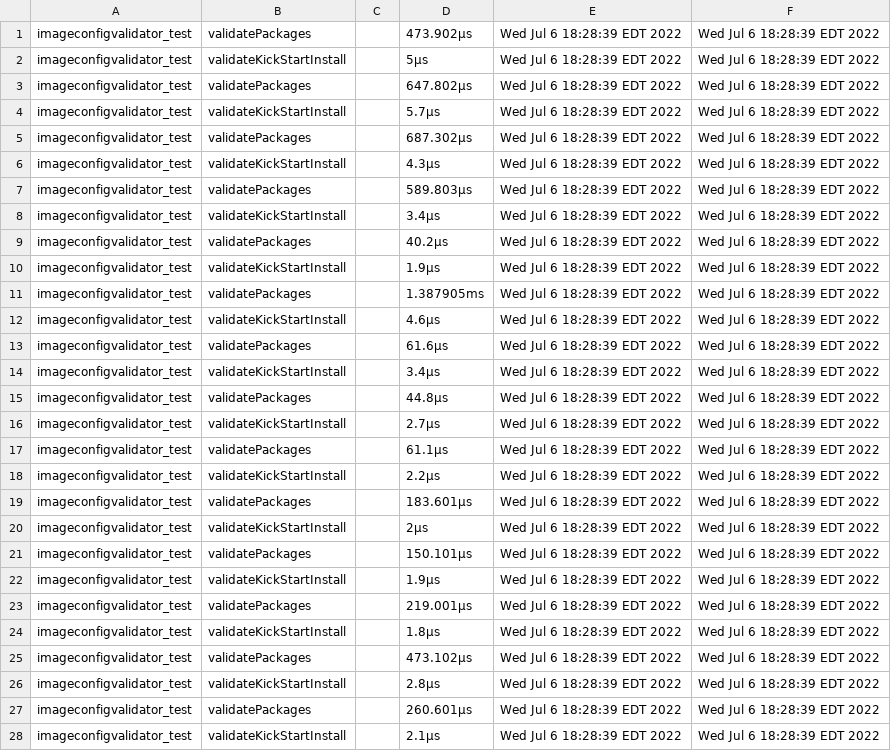
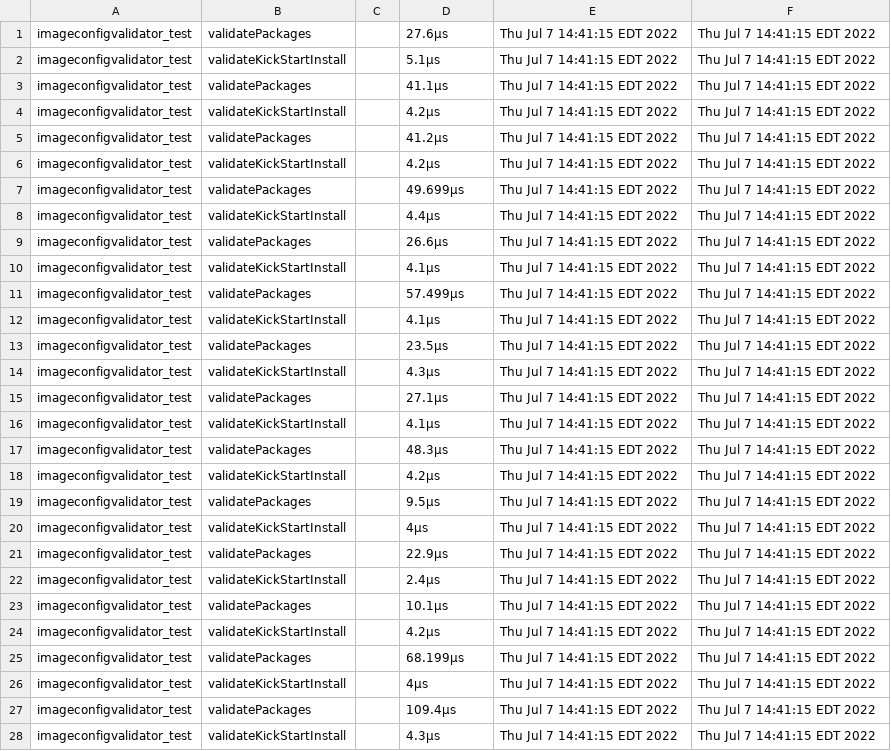
Before and after one commit to james-zhou1/CBL-Mariner, a CSV file: toolkit/tools/imageconfigvalidator/imageconfigvalidator_test.csv, drawn as a sheet; only a part is shown; the diff covers the shown part only; the diff names each change by its address in the sheet, - before the commit and + after, or states it on an @@ line.

```diff
--- a/toolkit/tools/imageconfigvalidator/imageconfigvalidator_test.csv
+++ b/toolkit/tools/imageconfigvalidator/imageconfigvalidator_test.csv
-D1: 473.902µs
+D1: 27.6µs
-E1:E28: Wed Jul 6 18:28:39 EDT 2022
+E1:E28: Thu Jul 7 14:41:15 EDT 2022
-F1:F28: Wed Jul 6 18:28:39 EDT 2022
+F1:F28: Thu Jul 7 14:41:15 EDT 2022
-D2: 5µs
+D2: 5.1µs
-D3: 647.802µs
+D3: 41.1µs
-D4: 5.7µs
+D4: 4.2µs
-D5: 687.302µs
+D5: 41.2µs
-D6: 4.3µs
+D6: 4.2µs
-D7: 589.803µs
+D7: 49.699µs
-D8: 3.4µs
+D8: 4.4µs
-D9: 40.2µs
+D9: 26.6µs
-D10: 1.9µs
+D10: 4.1µs
-D11: 1.387905ms
+D11: 57.499µs
-D12: 4.6µs
+D12: 4.1µs
-D13: 61.6µs
+D13: 23.5µs
-D14: 3.4µs
+D14: 4.3µs
-D15: 44.8µs
+D15: 27.1µs
-D16: 2.7µs
+D16: 4.1µs
-D17: 61.1µs
+D17: 48.3µs
-D18: 2.2µs
+D18: 4.2µs
-D19: 183.601µs
+D19: 9.5µs
-D20: 2µs
+D20: 4µs
-D21: 150.101µs
+D21: 22.9µs
-D22: 1.9µs
+D22: 2.4µs
-D23: 219.001µs
+D23: 10.1µs
-D24: 1.8µs
+D24: 4.2µs
-D25: 473.102µs
+D25: 68.199µs
-D26: 2.8µs
+D26: 4µs
-D27: 260.601µs
+D27: 109.4µs
-D28: 2.1µs
+D28: 4.3µs
```
Also changed, not shown: 42 edited cells elsewhere in this file, toolkit/tools/internal/timestamp/results/imageconfigvalidator.csv, toolkit/tools/internal/timestamp/results/imagepkgfetcher.csv, 7 other files.
